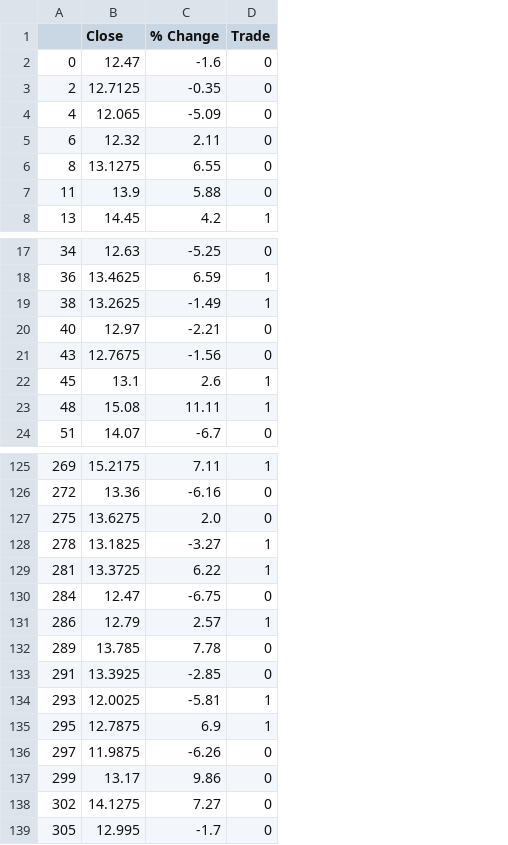
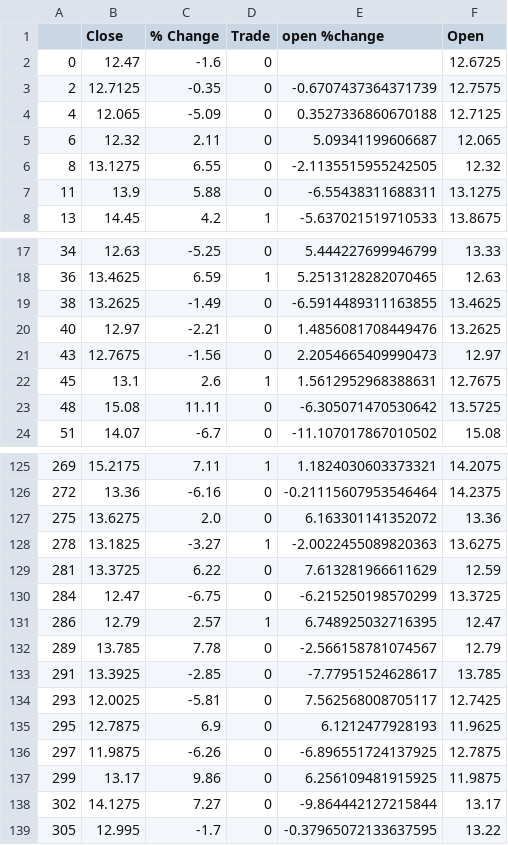
Before and after one commit to ManavButani/TowardsInnovation, a CSV file: data_class.csv, drawn as a sheet; only a part is shown, gaps mark what is left out; the diff covers the shown part only; the diff names each change by its address in the sheet, - before the commit and + after, or states it on an @@ line.

```diff
--- a/data_class.csv
+++ b/data_class.csv
+column E (open %change), rows 3-8: -0.6707437364371739 | 0.3527336860670188 | 5.09341199606687 | -2.1135515955242505 | -6.55438311688311 | -5.637021519710533; rows 17-24: 5.444227699946799 | 5.2513128282070465 | -6.5914489311163855 | 1.4856081708449476 | 2.2054665409990473 | 1.5612952968388631 | -6.305071470530642 | -11.107017867010502; rows 125-139: 1.1824030603373321 | -0.21115607953546464 | 6.163301141352072 | -2.0022455089820363 | 7.613281966611629 | -6.215250198570299 | 6.748925032716395 | -2.566158781074567 | -7.77951524628617 | 7.562568008705117 | 6.1212477928193 | -6.896551724137925 | 6.256109481915925 | -9.864442127215844 | -0.37965072133637595
+column F (Open), rows 2-8: 12.6725 | 12.7575 | 12.7125 | 12.065 | 12.32 | 13.1275 | 13.8675; rows 17-24: 13.33 | 12.63 | 13.4625 | 13.2625 | 12.97 | 12.7675 | 13.5725 | 15.08; rows 125-139: 14.2075 | 14.2375 | 13.36 | 13.6275 | 12.59 | 13.3725 | 12.47 | 12.79 | 13.785 | 12.7425 | 11.9625 | 12.7875 | 11.9875 | 13.17 | 13.22
-D19 (Trade): 1
+D19 (Trade): 0
-D23 (Trade): 1
+D23 (Trade): 0
-D129 (Trade): 1
+D129 (Trade): 0
-D134:D135 (Trade): 1
+D134:D135 (Trade): 0
```
Also changed, not shown: 7 edited cells elsewhere in this file, 2 other files.
